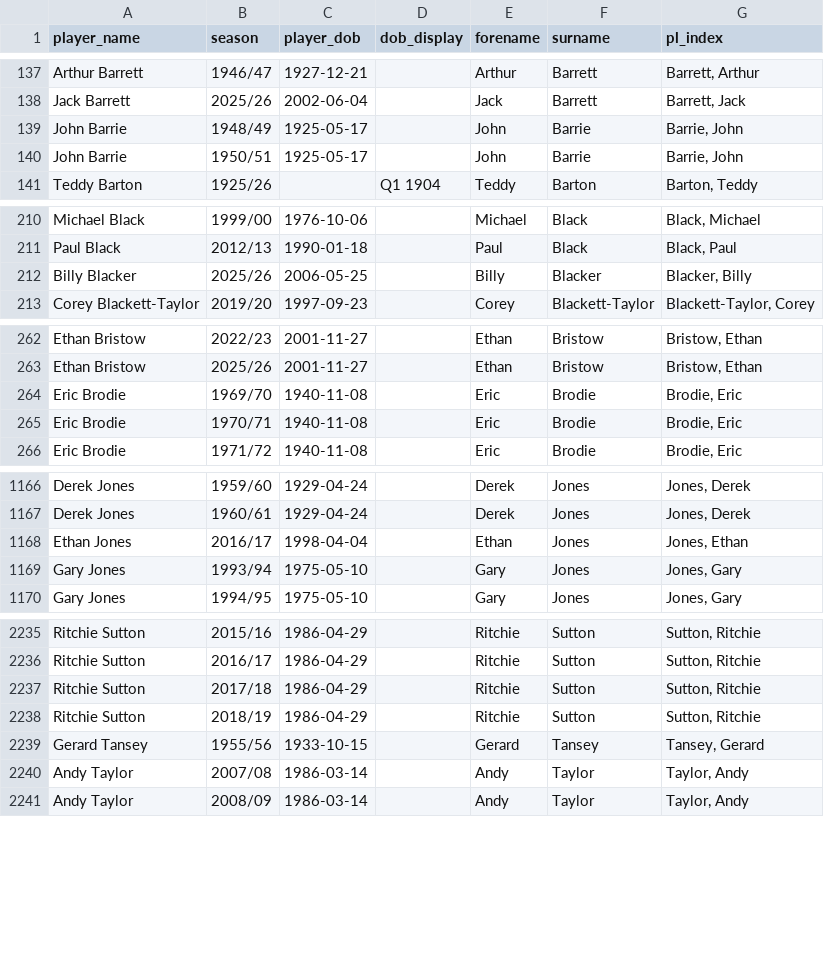
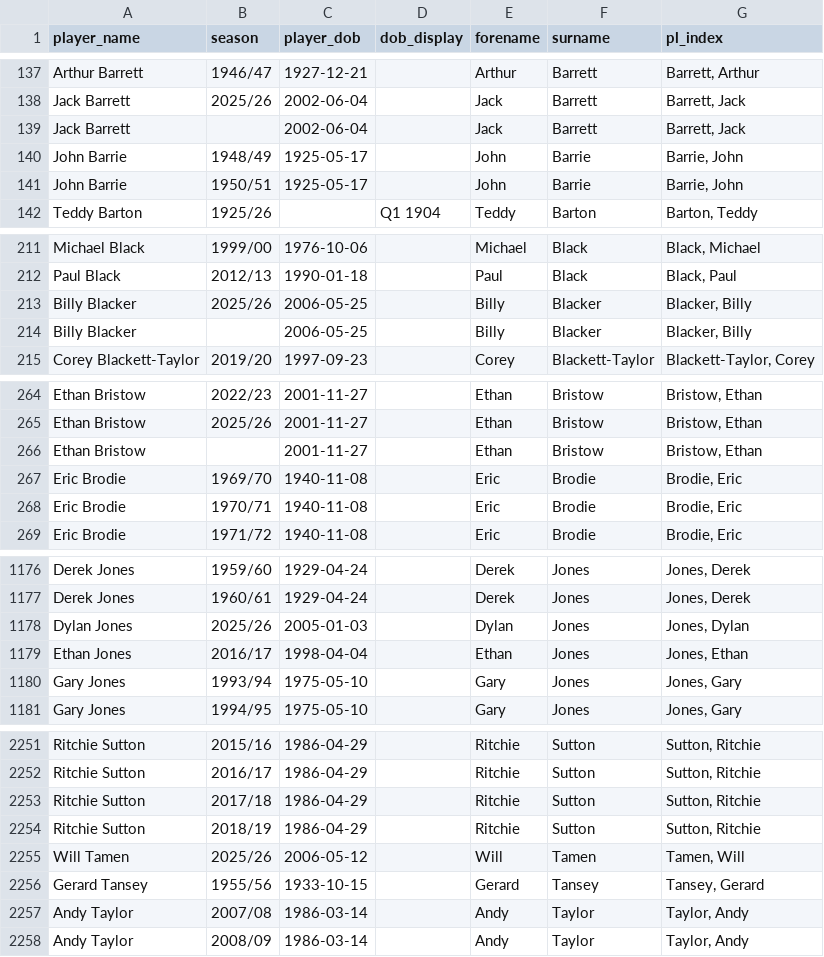
Before and after one commit to petebrown/pre-2023-data-prep, a CSV file: data/player_dobs.csv, drawn as a sheet; only a part is shown, gaps mark what is left out; the diff covers the shown part only; the diff names each change by its address in the sheet, - before the commit and + after, or states it on an @@ line.

```diff
--- a/data/player_dobs.csv
+++ b/data/player_dobs.csv
+row 139: Jack Barrett |  | 2002-06-04 |  | Jack | Barrett | Barrett, Jack
+row 214: Billy Blacker |  | 2006-05-25 |  | Billy | Blacker | Blacker, Billy
+row 266: Ethan Bristow |  | 2001-11-27 |  | Ethan | Bristow | Bristow, Ethan
+row 1178: Dylan Jones | 2025/26 | 2005-01-03 |  | Dylan | Jones | Jones, Dylan
+row 2255: Will Tamen | 2025/26 | 2006-05-12 |  | Will | Tamen | Tamen, Will
```
Also changed, not shown: 13 added rows and 1 edited cell elsewhere in this file, data/goals.csv, data/results.csv, 5 other files.
